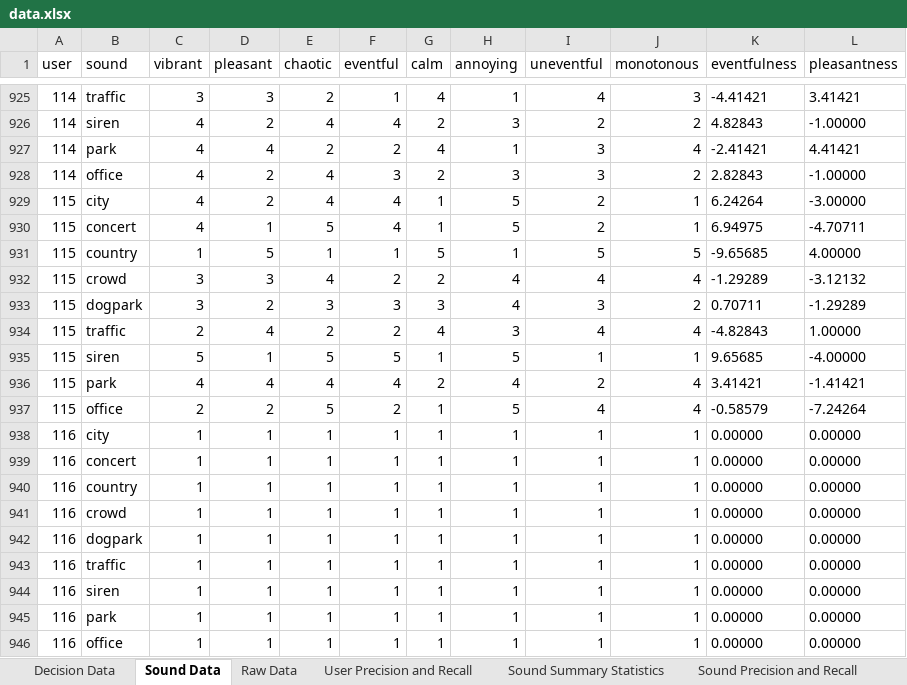
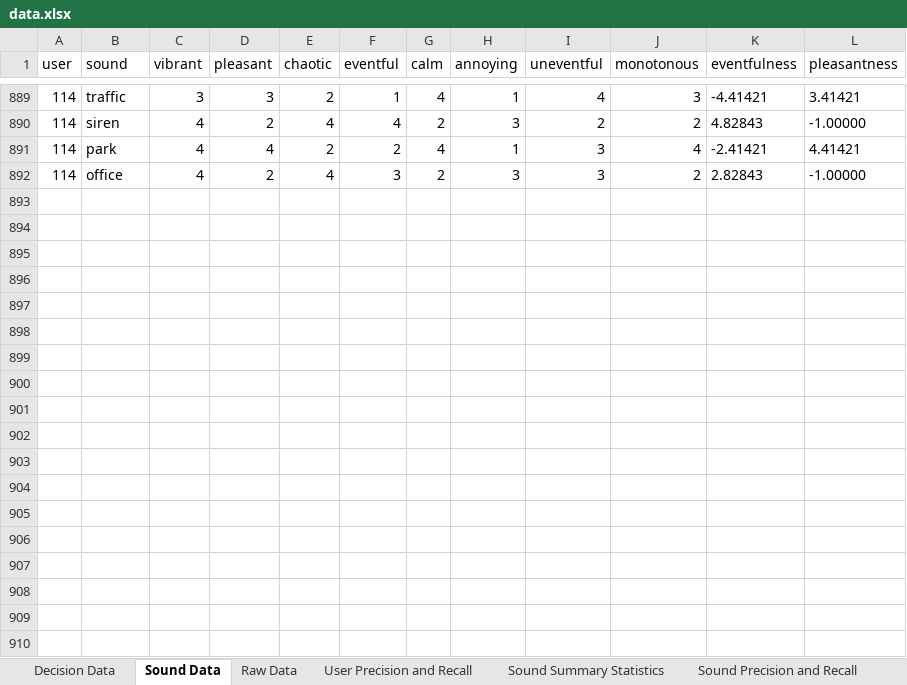
Before and after one commit to theo-kim/trust-decision, an Excel workbook: data.xlsx, sheet Sound Data, drawn as a sheet; only a part is shown, gaps mark what is left out; values as stored, in another font and other column widths than the file's, no borders; the diff covers the shown part only; the diff names each change by its address in the sheet, - before the commit and + after, or states it on an @@ line.

Commit message:
Cleaned up data

```diff
--- a/data.xlsx (sheet Sound Data)
+++ b/data.xlsx (sheet Sound Data)
-row 929: 115 | city | 4 | 2 | 4 | 4 | 1 | 5 | 2 | 1 | 6.24264 | -3.00000
-row 930: 115 | concert | 4 | 1 | 5 | 4 | 1 | 5 | 2 | 1 | 6.94975 | -4.70711
-row 931: 115 | country | 1 | 5 | 1 | 1 | 5 | 1 | 5 | 5 | -9.65685 | 4.00000
-row 932: 115 | crowd | 3 | 3 | 4 | 2 | 2 | 4 | 4 | 4 | -1.29289 | -3.12132
-row 933: 115 | dogpark | 3 | 2 | 3 | 3 | 3 | 4 | 3 | 2 | 0.70711 | -1.29289
-row 934: 115 | traffic | 2 | 4 | 2 | 2 | 4 | 3 | 4 | 4 | -4.82843 | 1.00000
-row 935: 115 | siren | 5 | 1 | 5 | 5 | 1 | 5 | 1 | 1 | 9.65685 | -4.00000
-row 936: 115 | park | 4 | 4 | 4 | 4 | 2 | 4 | 2 | 4 | 3.41421 | -1.41421
-row 937: 115 | office | 2 | 2 | 5 | 2 | 1 | 5 | 4 | 4 | -0.58579 | -7.24264
-row 938: 116 | city | 1 | 1 | 1 | 1 | 1 | 1 | 1 | 1 | 0.00000 | 0.00000
-row 939: 116 | concert | 1 | 1 | 1 | 1 | 1 | 1 | 1 | 1 | 0.00000 | 0.00000
-row 940: 116 | country | 1 | 1 | 1 | 1 | 1 | 1 | 1 | 1 | 0.00000 | 0.00000
-row 941: 116 | crowd | 1 | 1 | 1 | 1 | 1 | 1 | 1 | 1 | 0.00000 | 0.00000
-row 942: 116 | dogpark | 1 | 1 | 1 | 1 | 1 | 1 | 1 | 1 | 0.00000 | 0.00000
-row 943: 116 | traffic | 1 | 1 | 1 | 1 | 1 | 1 | 1 | 1 | 0.00000 | 0.00000
-row 944: 116 | siren | 1 | 1 | 1 | 1 | 1 | 1 | 1 | 1 | 0.00000 | 0.00000
-row 945: 116 | park | 1 | 1 | 1 | 1 | 1 | 1 | 1 | 1 | 0.00000 | 0.00000
-row 946: 116 | office | 1 | 1 | 1 | 1 | 1 | 1 | 1 | 1 | 0.00000 | 0.00000
```
Also changed, not shown: 36 removed rows elsewhere in this sheet, sheet Raw Data, sheet User Precision and Recall, 1 other file.
